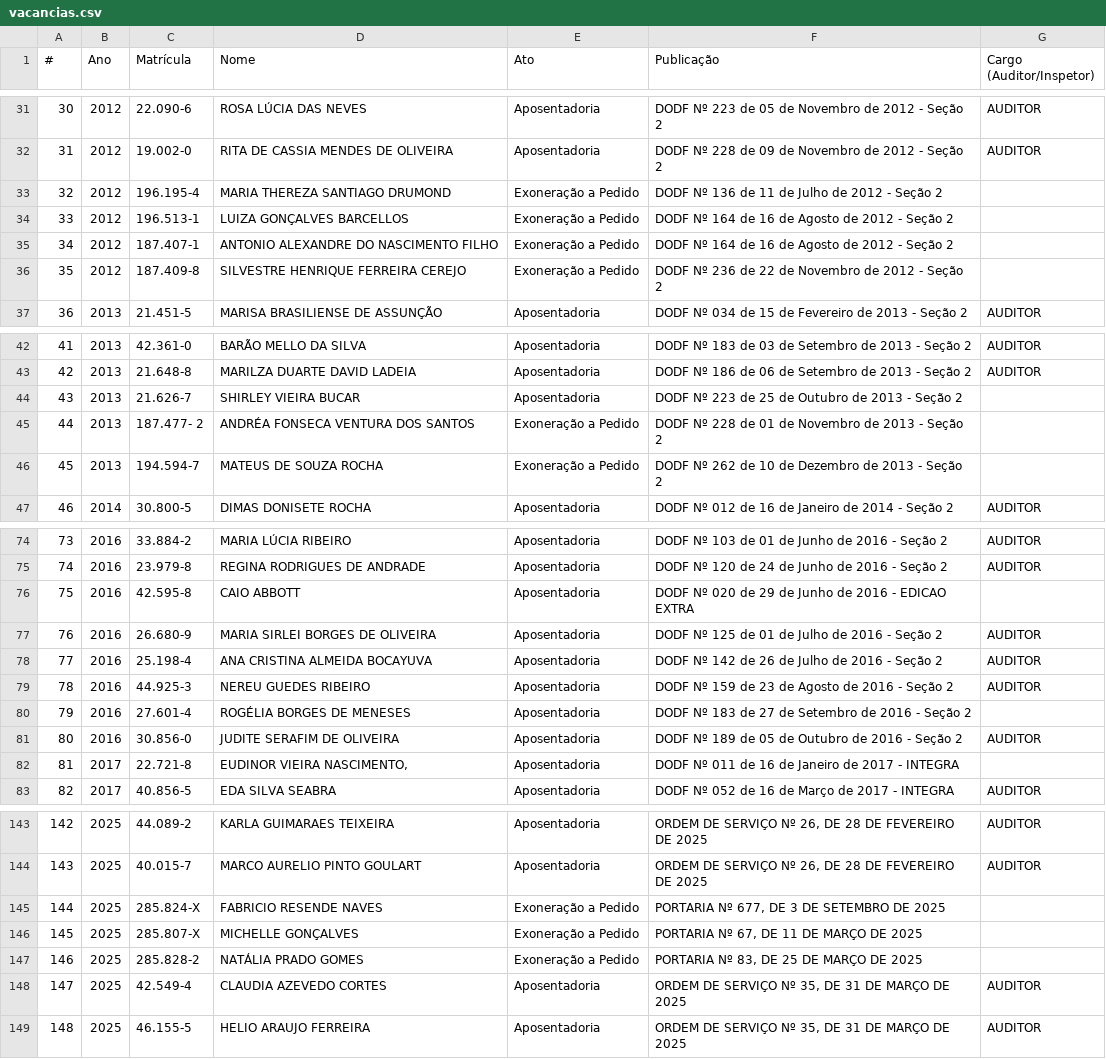
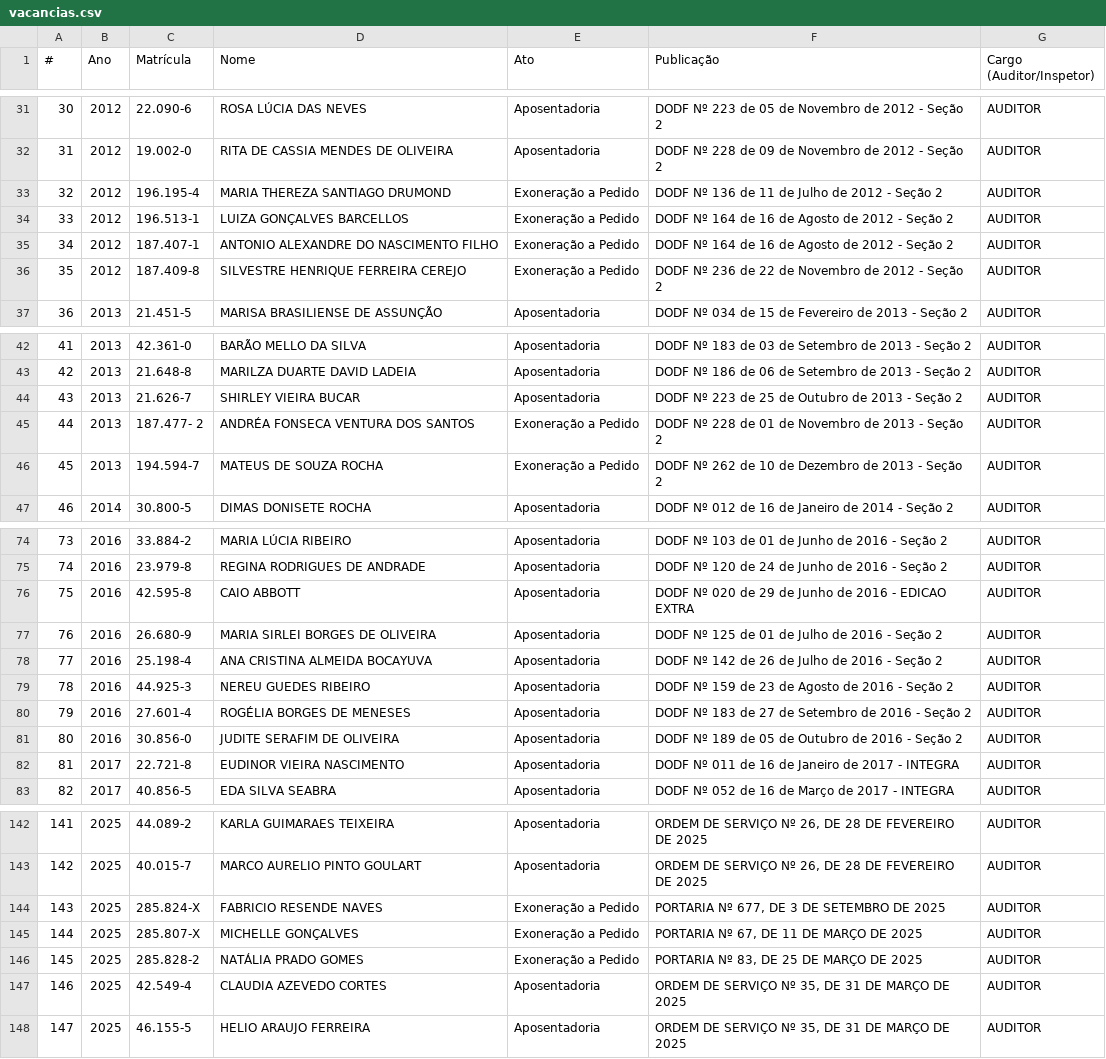
Before and after one commit to Concurso-ACI/informacoes, a CSV file: vacancias.csv, drawn as a sheet; only a part is shown, gaps mark what is left out; addresses are those after the commit; the diff covers the shown part only; the diff names each change by its address in the sheet, - before the commit and + after, or states it on an @@ line.

```diff
--- a/vacancias.csv
+++ b/vacancias.csv
-G33:G36 (Cargo (Auditor/Inspetor)): (empty)
+G33:G36 (Cargo (Auditor/Inspetor)): AUDITOR
-G44:G46 (Cargo (Auditor/Inspetor)): (empty)
+G44:G46 (Cargo (Auditor/Inspetor)): AUDITOR
-G76 (Cargo (Auditor/Inspetor)): (empty)
+G76 (Cargo (Auditor/Inspetor)): AUDITOR
-G80 (Cargo (Auditor/Inspetor)): (empty)
+G80 (Cargo (Auditor/Inspetor)): AUDITOR
-D82 (Nome): EUDINOR VIEIRA NASCIMENTO,
+D82 (Nome): EUDINOR VIEIRA NASCIMENTO
-G82 (Cargo (Auditor/Inspetor)): (empty)
+G82 (Cargo (Auditor/Inspetor)): AUDITOR
@@ column A (#) renumbered from row 127 down @@
-G144:G146 (Cargo (Auditor/Inspetor)): (empty)
+G144:G146 (Cargo (Auditor/Inspetor)): AUDITOR
```
Also changed, not shown: 1 removed row and 34 edited cells elsewhere in this file, 1 other file.
